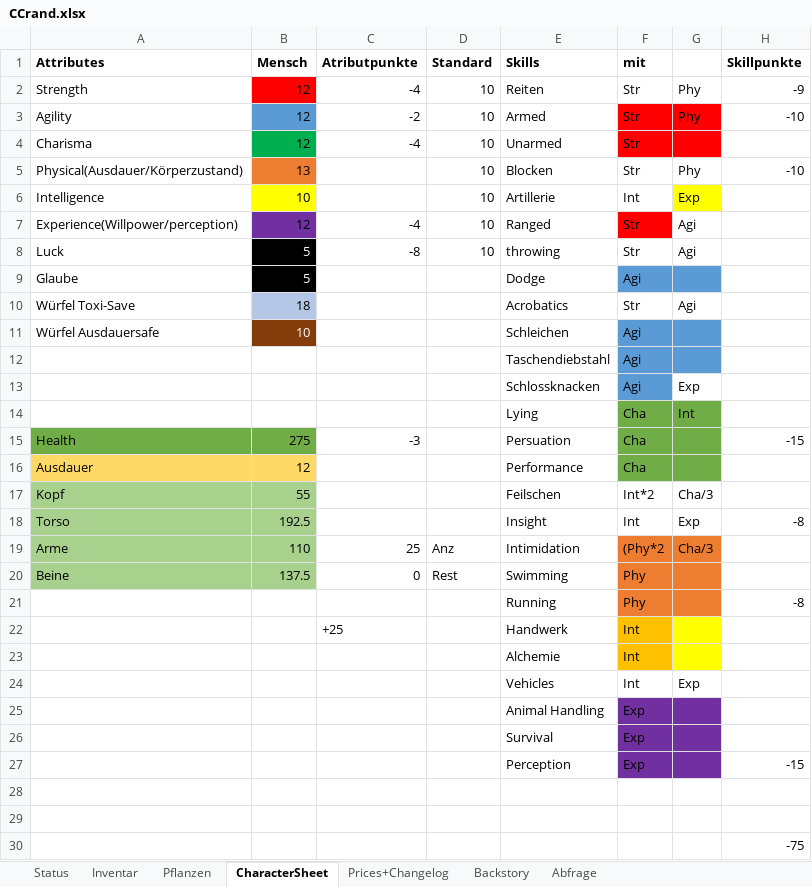
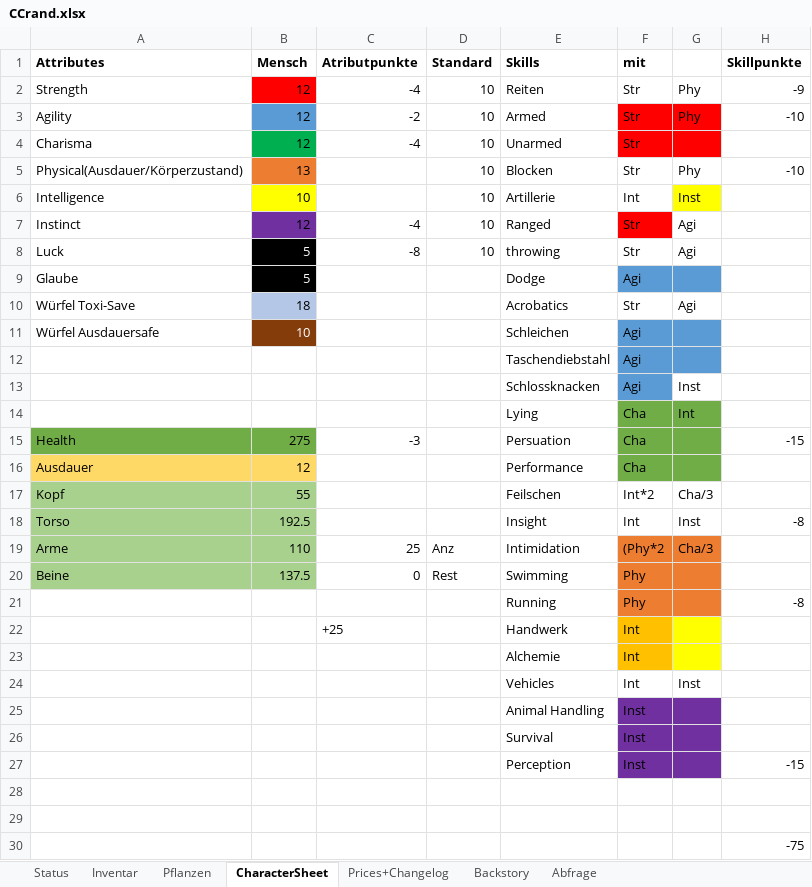
Before and after one commit to SValv/Orbis, an Excel workbook: Container/CCrand.xlsx, sheet CharacterSheet, drawn as a sheet; only a part is shown; values as stored, in another font and other column widths than the file's, no borders; conditional formats not drawn; the diff names each change by its address in the sheet, - before the commit and + after, or states it on an @@ line.

```diff
--- a/Container/CCrand.xlsx (sheet CharacterSheet)
+++ b/Container/CCrand.xlsx (sheet CharacterSheet)
-G6: Exp
+G6: Inst
-A7 (Attributes): Experience(Willpower/perception)
+A7 (Attributes): Instinct
-G13: Exp
+G13: Inst
-G18: Exp
+G18: Inst
-G24: Exp
+G24: Inst
-F25:F27 (mit): Exp
+F25:F27 (mit): Inst
```
Also changed, not shown: sheet Status, sheet Abfrage, Container/DmExcel.xlsx, docs/Container/CCrand.xlsx, 5 other files.
